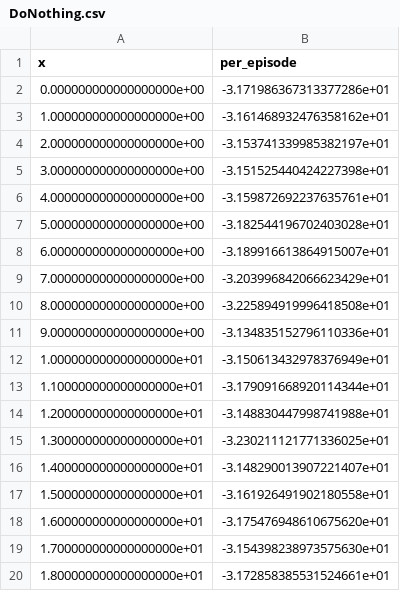
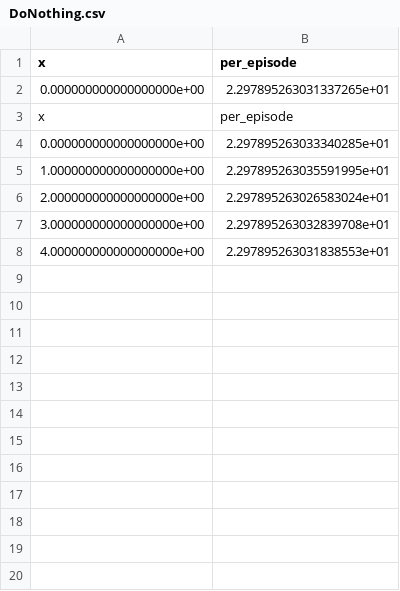
Before and after one commit to FredericoMetelo/TaskOffloadingAgentLibrary, a CSV file: Plots/DoNothing.csv, drawn as a sheet; only a part is shown; the diff covers the shown part only.

```diff
--- a/Plots/DoNothing.csv
+++ b/Plots/DoNothing.csv
@@ -1,20 +1,8 @@
 x,per_episode
-0.000000000000000000e+00,-3.171986367313377286e+01
-1.000000000000000000e+00,-3.161468932476358162e+01
-2.000000000000000000e+00,-3.153741339985382197e+01
-3.000000000000000000e+00,-3.151525440424227398e+01
-4.000000000000000000e+00,-3.159872692237635761e+01
-5.000000000000000000e+00,-3.182544196702403028e+01
-6.000000000000000000e+00,-3.189916613864915007e+01
-7.000000000000000000e+00,-3.203996842066623429e+01
-8.000000000000000000e+00,-3.225894919996418508e+01
-9.000000000000000000e+00,-3.134835152796110336e+01
-1.000000000000000000e+01,-3.150613432978376949e+01
-1.100000000000000000e+01,-3.179091668920114344e+01
-1.200000000000000000e+01,-3.148830447998741988e+01
-1.300000000000000000e+01,-3.230211121771336025e+01
-1.400000000000000000e+01,-3.148290013907221407e+01
-1.500000000000000000e+01,-3.161926491902180558e+01
-1.600000000000000000e+01,-3.175476948610675620e+01
-1.700000000000000000e+01,-3.154398238973575630e+01
-1.800000000000000000e+01,-3.172858385531524661e+01
+0.000000000000000000e+00,2.297895263031337265e+01
+x,per_episode
+0.000000000000000000e+00,2.297895263033340285e+01
+1.000000000000000000e+00,2.297895263035591995e+01
+2.000000000000000000e+00,2.297895263026583024e+01
+3.000000000000000000e+00,2.297895263032839708e+01
+4.000000000000000000e+00,2.297895263031838553e+01
```
Also changed, not shown: 81 removed rows elsewhere in this file, Plots/Least_Q.csv, 5 other files.
